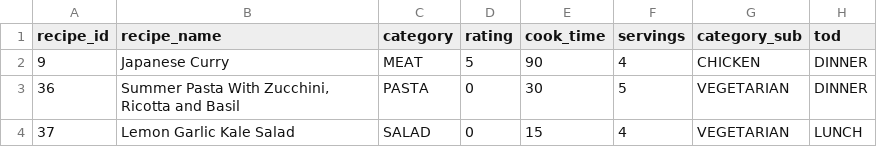
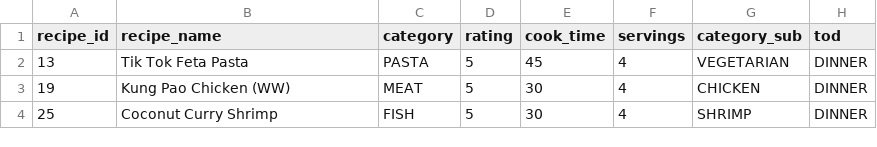
Before and after one commit to chriskmann32/cookbook-ghpage, a CSV file: public/recipes.csv, drawn as a sheet.

```diff
--- a/public/recipes.csv
+++ b/public/recipes.csv
@@ -1,4 +1,4 @@
 "recipe_id"|"recipe_name"|"category"|"rating"|"cook_time"|"servings"|"category_sub"|"tod"
-9|"Japanese Curry"|"MEAT"|5|90|4|"CHICKEN"|"DINNER"
-36|"Summer Pasta With Zucchini, Ricotta and Basil"|"PASTA"|0|30|5|"VEGETARIAN"|"DINNER"
-37|"Lemon Garlic Kale Salad"|"SALAD"|0|15|4|"VEGETARIAN"|"LUNCH"
+13|"Tik Tok Feta Pasta"|"PASTA"|5|45|4|"VEGETARIAN"|"DINNER"
+19|"Kung Pao Chicken (WW)"|"MEAT"|5|30|4|"CHICKEN"|"DINNER"
+25|"Coconut Curry Shrimp"|"FISH"|5|30|4|"SHRIMP"|"DINNER"
```
Also changed, not shown: public/ingredients.csv, public/instructions.csv.
